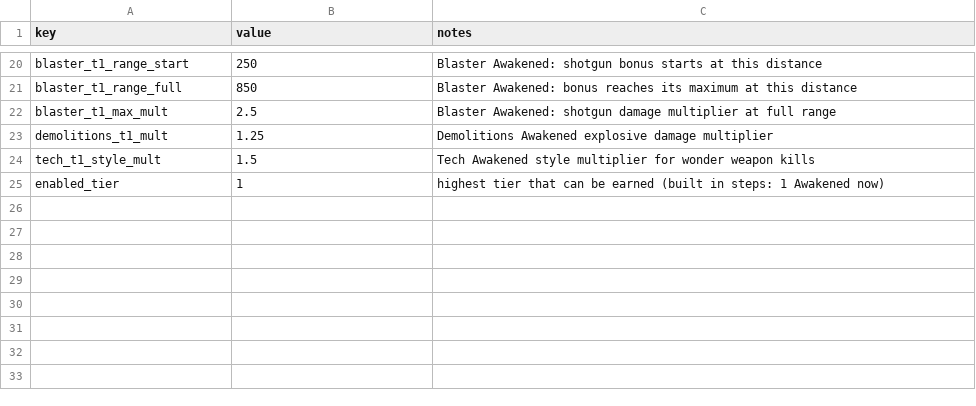
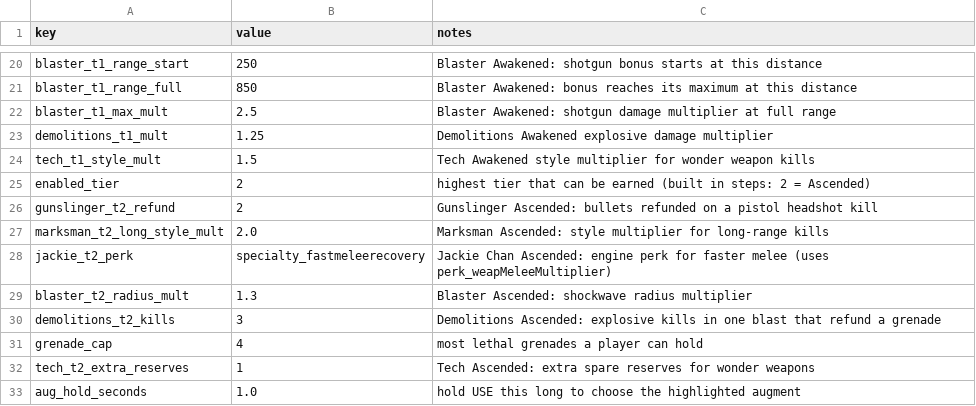
Before and after one commit to drwienerful/bo1-style-zombies, a CSV file: data/balance/archetype_rules.csv, drawn as a sheet; only a part is shown, gaps mark what is left out.

```diff
--- a/data/balance/archetype_rules.csv
+++ b/data/balance/archetype_rules.csv
@@ -24,2 +24,10 @@ demolitions_t1_mult,1.25,Demolitions Awakened explosive damage multiplier
 tech_t1_style_mult,1.5,Tech Awakened style multiplier for wonder weapon kills
-enabled_tier,1,highest tier that can be earned (built in steps: 1 Awakened now)
+enabled_tier,2,highest tier that can be earned (built in steps: 2 = Ascended)
+gunslinger_t2_refund,2,Gunslinger Ascended: bullets refunded on a pistol headshot kill
+marksman_t2_long_style_mult,2.0,Marksman Ascended: style multiplier for long-range kills
+jackie_t2_perk,specialty_fastmeleerecovery,Jackie Chan Ascended: engine perk for faster melee (uses perk_weapMeleeMultiplier)
+blaster_t2_radius_mult,1.3,Blaster Ascended: shockwave radius multiplier
+demolitions_t2_kills,3,Demolitions Ascended: explosive kills in one blast that refund a grenade
+grenade_cap,4,most lethal grenades a player can hold
+tech_t2_extra_reserves,1,Tech Ascended: extra spare reserves for wonder weapons
+aug_hold_seconds,1.0,hold USE this long to choose the highlighted augment
```
Also changed, not shown: 6 other files.
